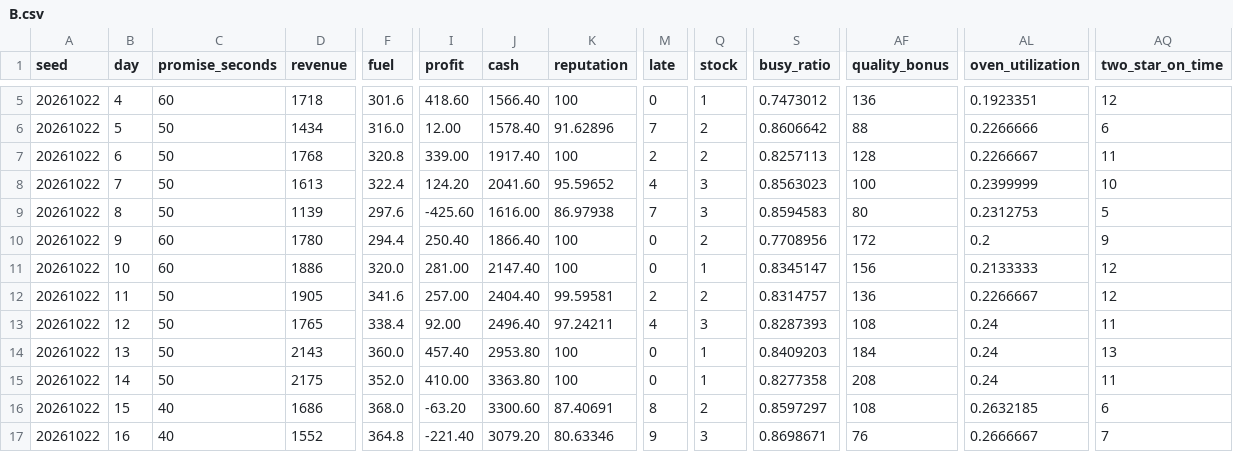
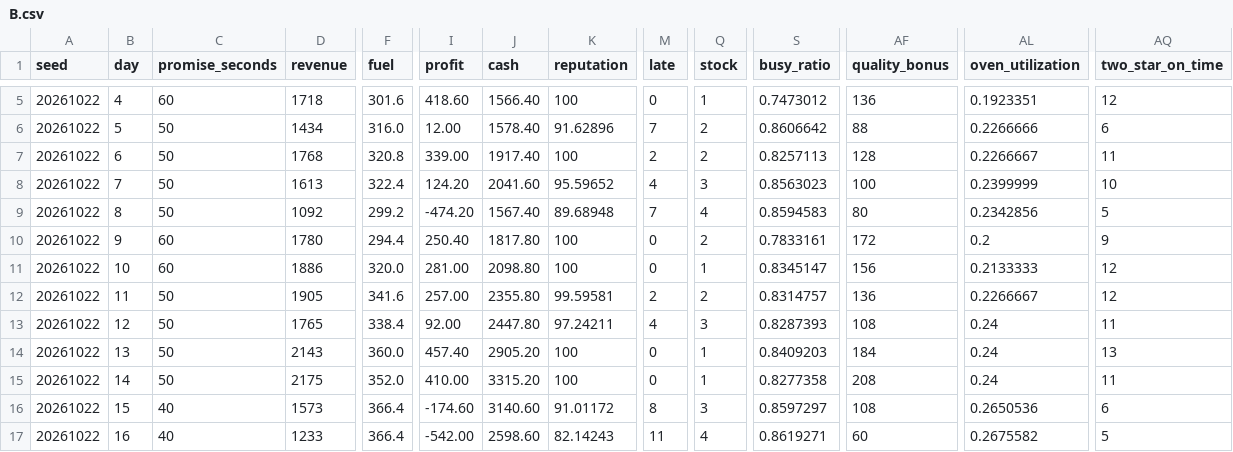
Before and after one commit to ne241099c/PizzaDeliveryGame, a CSV file: Docs/M7_Simulations/legacy/B.csv, drawn as a sheet; only a part is shown, gaps mark what is left out; the diff covers the shown part only; the diff names each change by its address in the sheet, - before the commit and + after, or states it on an @@ line.

```diff
--- a/Docs/M7_Simulations/legacy/B.csv
+++ b/Docs/M7_Simulations/legacy/B.csv
-D9 (revenue): 1139
+D9 (revenue): 1092
-F9 (fuel): 297.6
+F9 (fuel): 299.2
-I9 (profit): -425.60
+I9 (profit): -474.20
-J9 (cash): 1616.00
+J9 (cash): 1567.40
-K9 (reputation): 86.97938
+K9 (reputation): 89.68948
-Q9 (stock): 3
+Q9 (stock): 4
-AL9 (oven_utilization): 0.2312753
+AL9 (oven_utilization): 0.2342856
-J10 (cash): 1866.40
+J10 (cash): 1817.80
-S10 (busy_ratio): 0.7708956
+S10 (busy_ratio): 0.7833161
-J11 (cash): 2147.40
+J11 (cash): 2098.80
-J12 (cash): 2404.40
+J12 (cash): 2355.80
-J13 (cash): 2496.40
+J13 (cash): 2447.80
-J14 (cash): 2953.80
+J14 (cash): 2905.20
-J15 (cash): 3363.80
+J15 (cash): 3315.20
-D16 (revenue): 1686
+D16 (revenue): 1573
-F16 (fuel): 368.0
+F16 (fuel): 366.4
-I16 (profit): -63.20
+I16 (profit): -174.60
-J16 (cash): 3300.60
+J16 (cash): 3140.60
-K16 (reputation): 87.40691
+K16 (reputation): 91.01172
-Q16 (stock): 2
+Q16 (stock): 3
-AL16 (oven_utilization): 0.2632185
+AL16 (oven_utilization): 0.2650536
-D17 (revenue): 1552
+D17 (revenue): 1233
-F17 (fuel): 364.8
+F17 (fuel): 366.4
-I17 (profit): -221.40
+I17 (profit): -542.00
-J17 (cash): 3079.20
+J17 (cash): 2598.60
-K17 (reputation): 80.63346
+K17 (reputation): 82.14243
-M17 (late): 9
+M17 (late): 11
-Q17 (stock): 3
+Q17 (stock): 4
-S17 (busy_ratio): 0.8698671
+S17 (busy_ratio): 0.8619271
-AF17 (quality_bonus): 76
+AF17 (quality_bonus): 60
-AL17 (oven_utilization): 0.2666667
+AL17 (oven_utilization): 0.2675582
-AQ17 (two_star_on_time): 7
+AQ17 (two_star_on_time): 5
```
Also changed, not shown: 106 edited cells elsewhere in this file, Docs/M7_Simulations/legacy/comparisons.csv, Docs/M7_Simulations/legacy/policies.csv, 53 other files.
